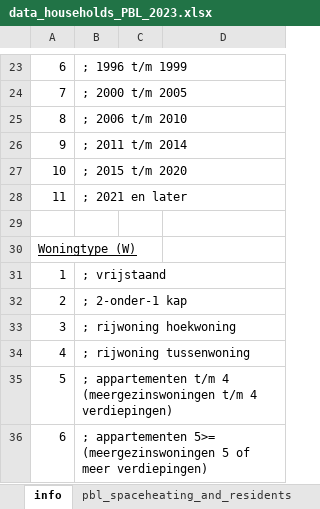
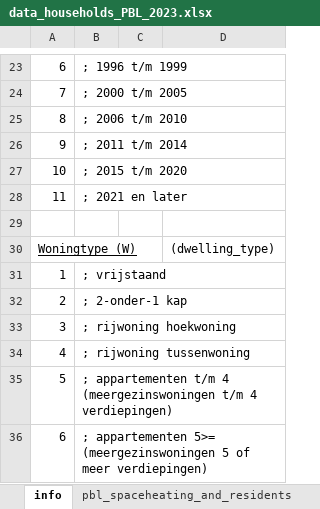
Before and after one commit to Zenmo/data_Generic, an Excel workbook: data_households_PBL_2023.xlsx, sheet info, drawn as a sheet; only a part is shown, gaps mark what is left out; values as stored, in another font and other column widths than the file's, no borders; the diff names each change by its address in the sheet, - before the commit and + after, or states it on an @@ line.

Commit message:
building_type -> dwelling_type rename pbl file

```diff
--- a/data_households_PBL_2023.xlsx (sheet info)
+++ b/data_households_PBL_2023.xlsx (sheet info)
-D30: (empty)
+D30: (dwelling_type)
```
Also changed, not shown: sheet pbl_spaceheating_and_residents.
